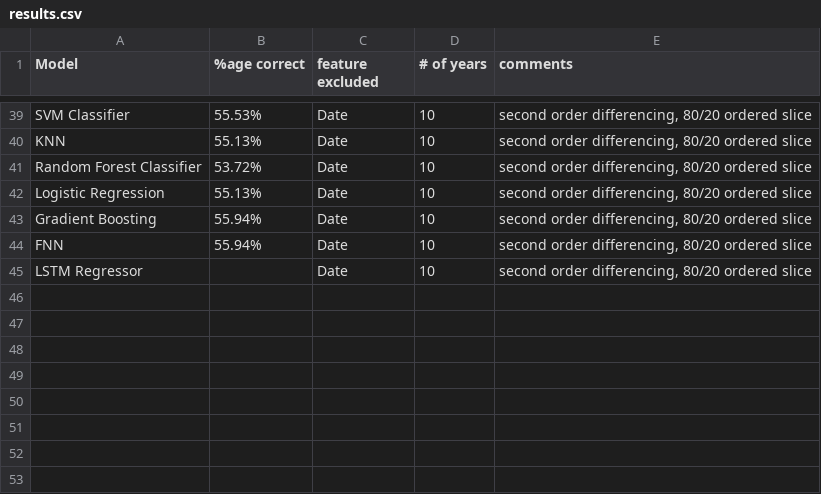
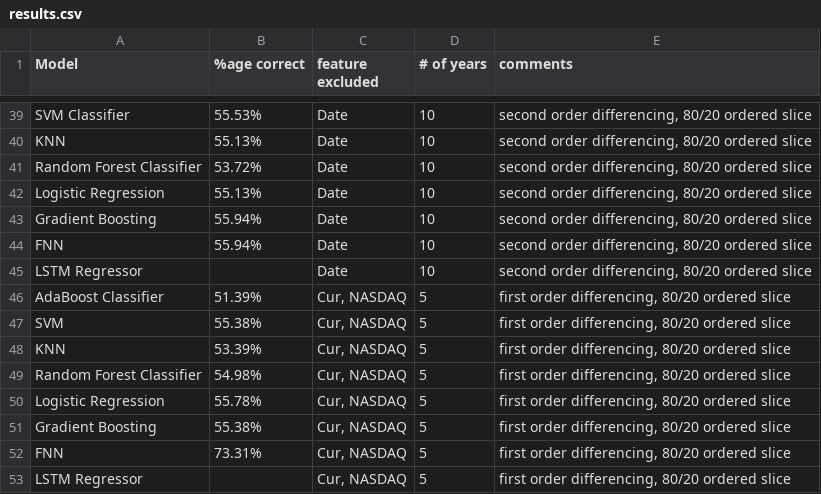
Before and after one commit to puiyanng/DYCK, a CSV file: results.csv, drawn as a sheet; only a part is shown, gaps mark what is left out.

```diff
--- a/results.csv
+++ b/results.csv
@@ -45 +45,9 @@ FNN,55.94%,Date,10,"second order differencing, 80/20 ordered slice"
 LSTM Regressor,,Date,10,"second order differencing, 80/20 ordered slice"
+AdaBoost Classifier,51.39%,"Cur, NASDAQ",5,"first order differencing, 80/20 ordered slice"
+SVM,55.38%,"Cur, NASDAQ",5,"first order differencing, 80/20 ordered slice"
+KNN,53.39%,"Cur, NASDAQ",5,"first order differencing, 80/20 ordered slice"
+Random Forest Classifier,54.98%,"Cur, NASDAQ",5,"first order differencing, 80/20 ordered slice"
+Logistic Regression,55.78%,"Cur, NASDAQ",5,"first order differencing, 80/20 ordered slice"
+Gradient Boosting,55.38%,"Cur, NASDAQ",5,"first order differencing, 80/20 ordered slice"
+FNN,73.31%,"Cur, NASDAQ",5,"first order differencing, 80/20 ordered slice"
+LSTM Regressor,,"Cur, NASDAQ",5,"first order differencing, 80/20 ordered slice"
```
Also changed, not shown: 4 other files.
